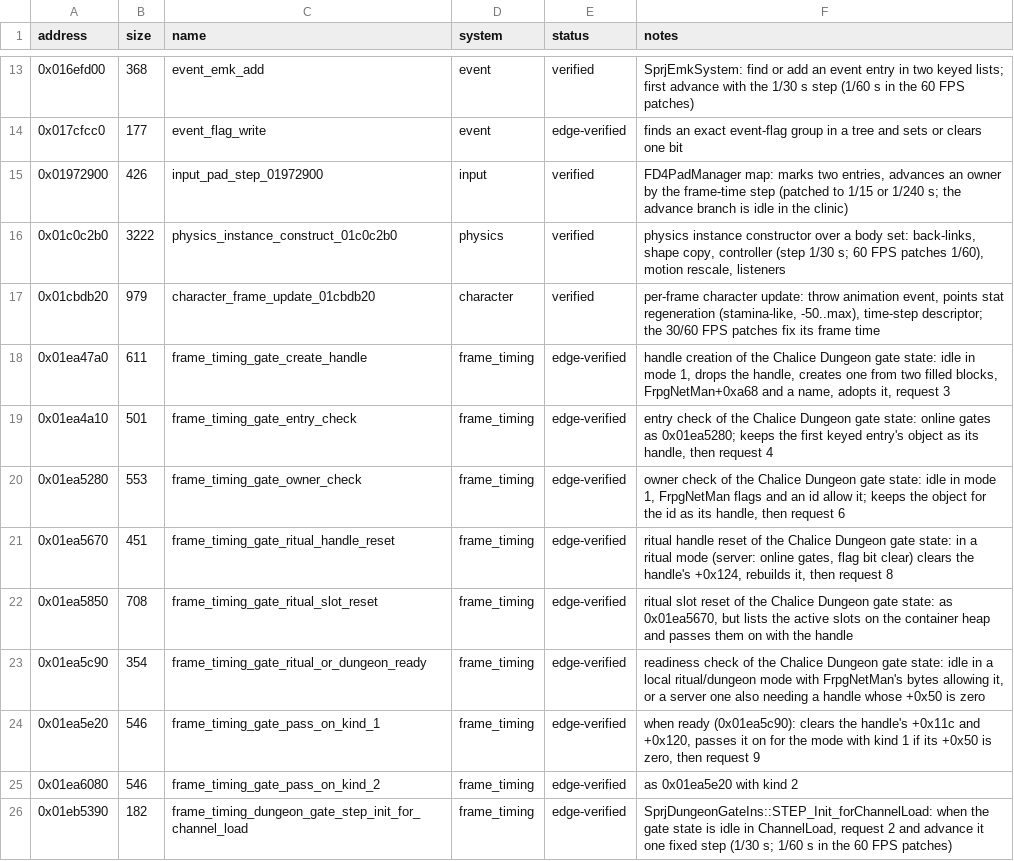
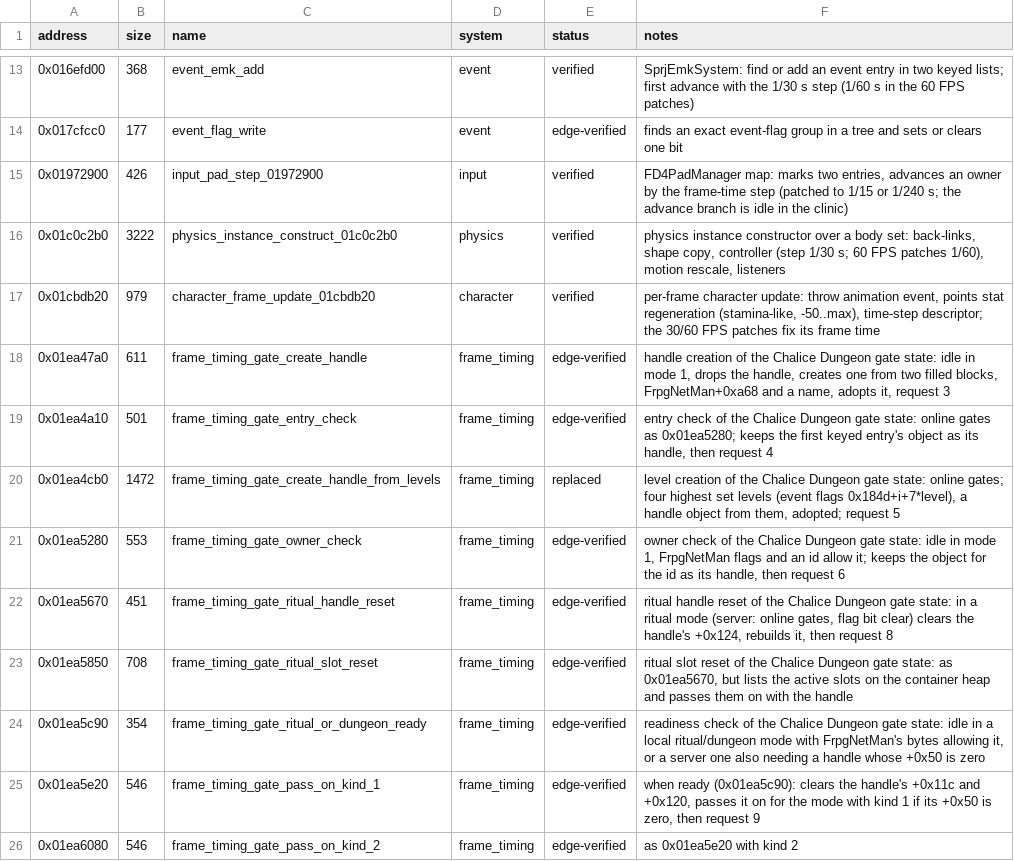
Before and after one commit to Yharnam-Hunters/Paleblood, a CSV file: symbols/functions.csv, drawn as a sheet; only a part is shown, gaps mark what is left out; the shorter side is filled out with more unchanged rows; the diff names each change by its address in the sheet, - before the commit and + after, or states it on an @@ line.

```diff
--- a/symbols/functions.csv
+++ b/symbols/functions.csv
+row 20: 0x01ea4cb0 | 1472 | frame_timing_gate_create_handle_from_levels | frame_timing | replaced | level creation of the Chalice Dungeon gate state: online gates; four highest set levels (event flags 0x184d+i+7*level), a handle object from them, adopted; request 5
```
Also changed, not shown: game/hooks.csv, symbols/verification.csv, 6 other files.
